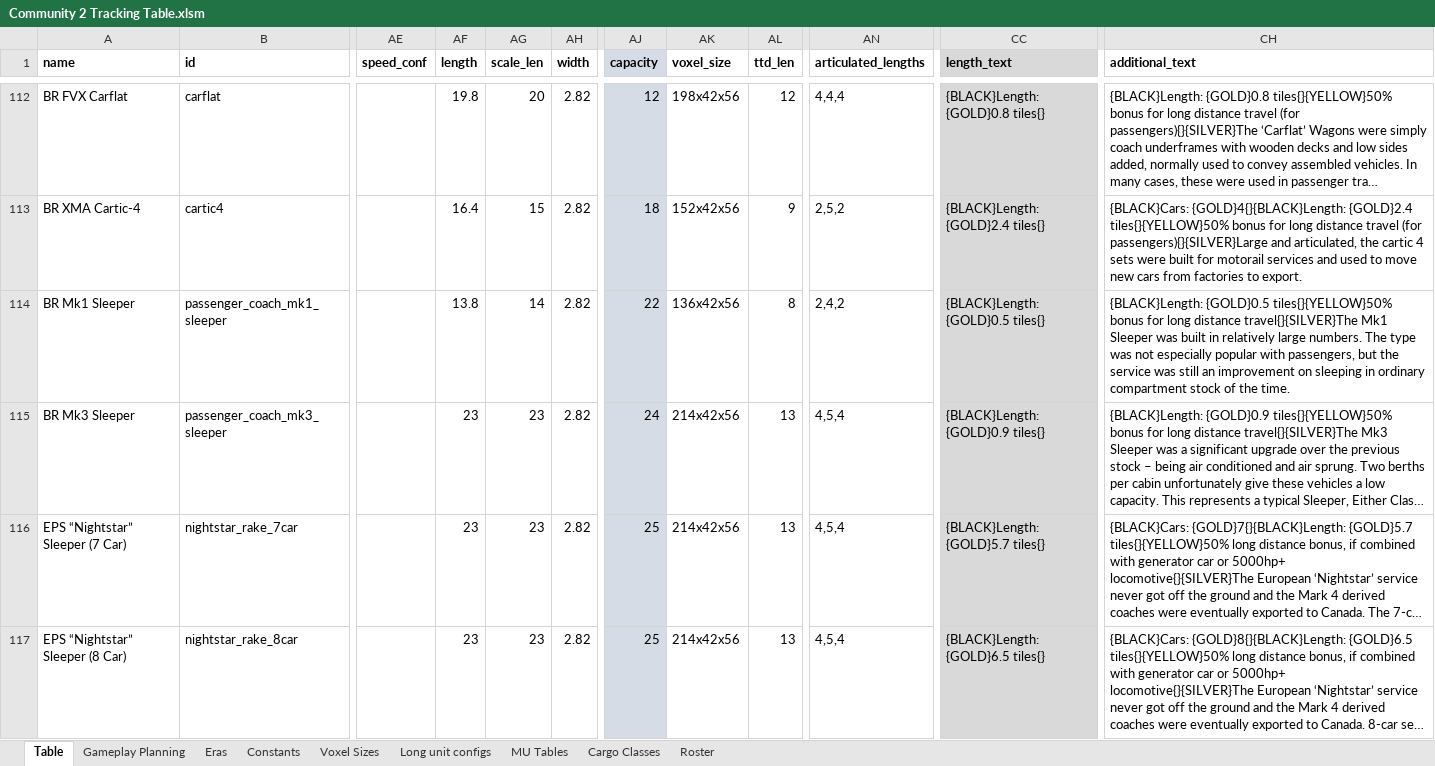
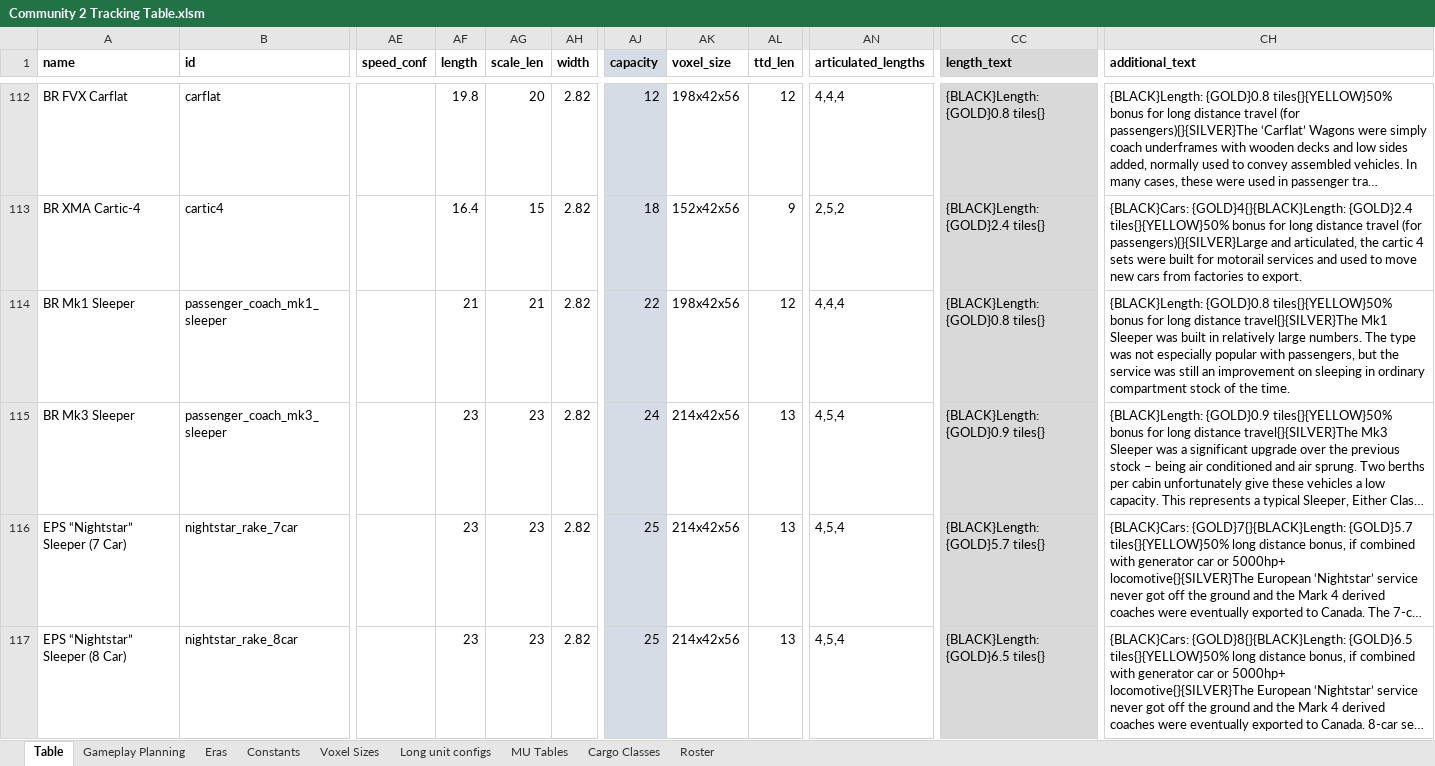
Before and after one commit to WolfieFox/wolfiewolfs_trains, an Excel workbook: Community 2 Tracking Table.xlsm, sheet Table, drawn as a sheet; only a part is shown, gaps mark what is left out; long unchanged cells end in …; values as stored, in another font and other column widths than the file's, no borders; charts and pictures and conditional formats not drawn; the diff names each change by its address in the sheet, - before the commit and + after, or states it on an @@ line.

Commit message:
Fix Mk1 Sleeper Length Reorder changelog

```diff
--- a/Community 2 Tracking Table.xlsm (sheet Table)
+++ b/Community 2 Tracking Table.xlsm (sheet Table)
-AF114 (length): 13.8
+AF114 (length): 21
-AG114 (scale_len): 14
+AG114 (scale_len): 21
-AK114 (voxel_size): 136x42x56
+AK114 (voxel_size): 198x42x56
-AL114 (ttd_len): 8
+AL114 (ttd_len): 12
-AN114 (articulated_lengths): 2,4,2
+AN114 (articulated_lengths): 4,4,4
-CC114 (length_text): {BLACK}Length: {GOLD}0.5 tiles{}
+CC114 (length_text): {BLACK}Length: {GOLD}0.8 tiles{}
-CH114 (additional_text): {BLACK}Length: {GOLD}0.5 tiles{}{YELLOW}50% bonus…
+CH114 (additional_text): {BLACK}Length: {GOLD}0.8 tiles{}{YELLOW}50% bonus…
```
Also changed, not shown: sheet Roster, 3 other files.
